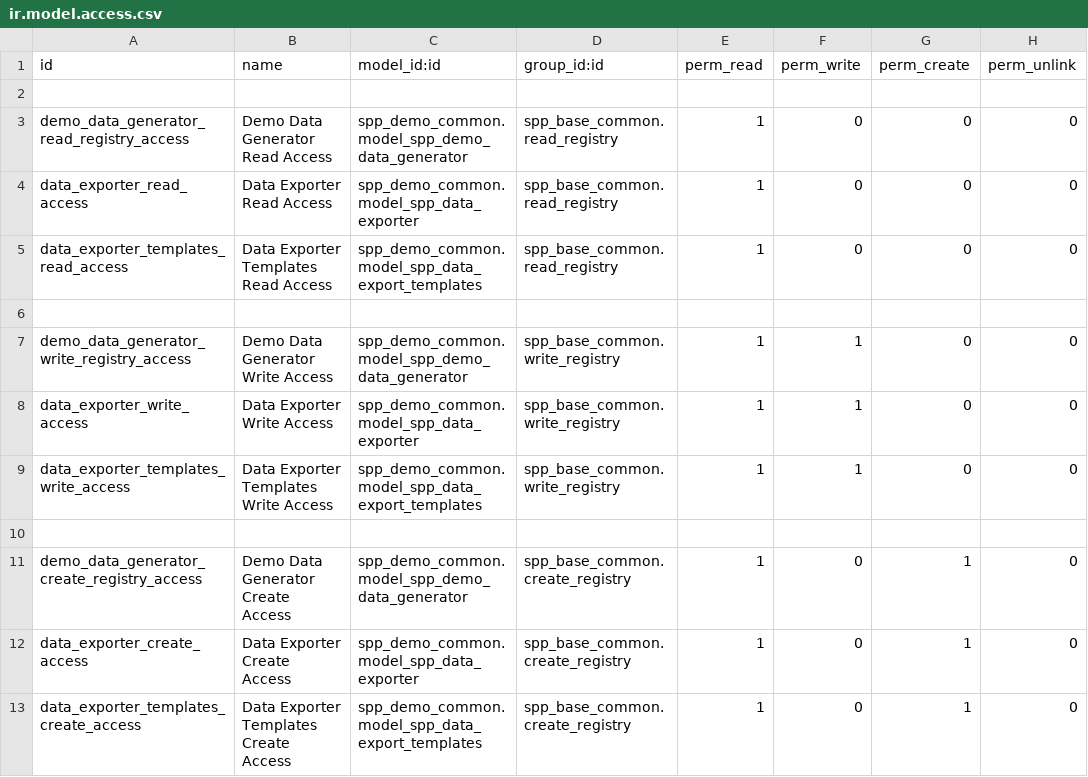
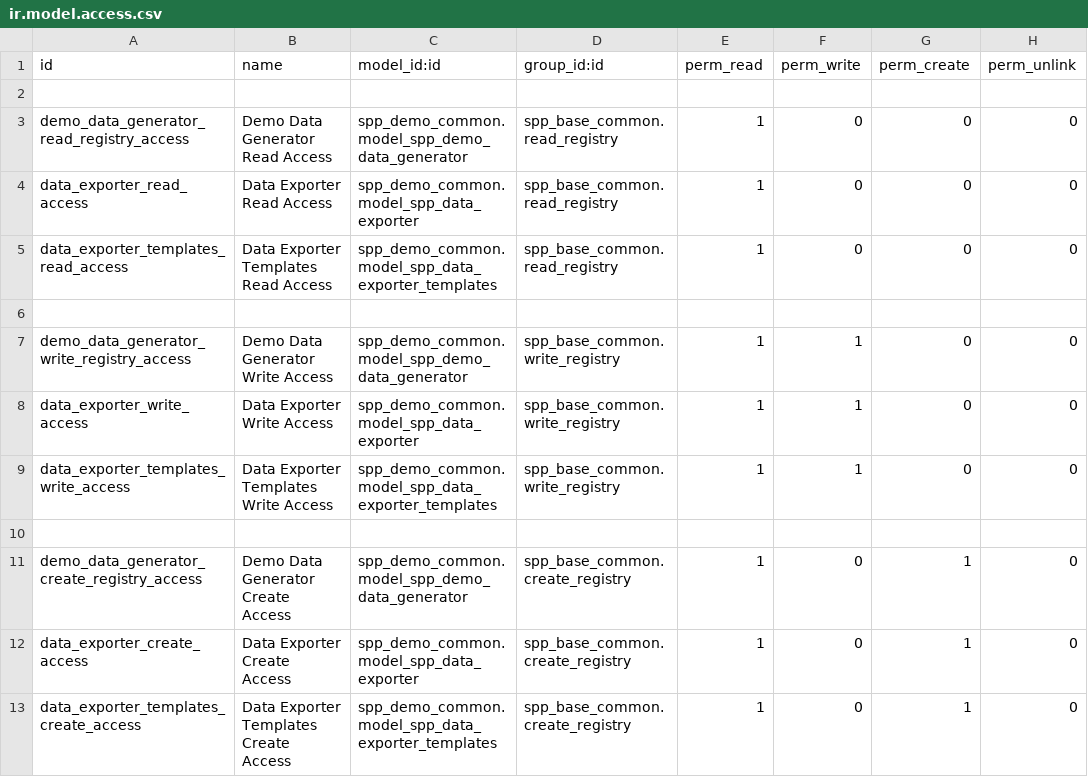
Before and after one commit to OpenSPP/openspp-modules, a CSV file: spp_demo_common/security/ir.model.access.csv, drawn as a sheet.

Commit message:
[FIX] access rights

```diff
--- a/spp_demo_common/security/ir.model.access.csv
+++ b/spp_demo_common/security/ir.model.access.csv
@@ -4,3 +4,3 @@ demo_data_generator_read_registry_access,Demo Data Generator Read Access,spp_dem
 data_exporter_read_access,Data Exporter Read Access,spp_demo_common.model_spp_data_exporter,spp_base_common.read_registry,1,0,0,0
-data_exporter_templates_read_access,Data Exporter Templates Read Access,spp_demo_common.model_spp_data_export_templates,spp_base_common.read_registry,1,0,0,0
+data_exporter_templates_read_access,Data Exporter Templates Read Access,spp_demo_common.model_spp_data_exporter_templates,spp_base_common.read_registry,1,0,0,0
 
@@ -8,3 +8,3 @@ demo_data_generator_write_registry_access,Demo Data Generator Write Access,spp_d
 data_exporter_write_access,Data Exporter Write Access,spp_demo_common.model_spp_data_exporter,spp_base_common.write_registry,1,1,0,0
-data_exporter_templates_write_access,Data Exporter Templates Write Access,spp_demo_common.model_spp_data_export_templates,spp_base_common.write_registry,1,1,0,0
+data_exporter_templates_write_access,Data Exporter Templates Write Access,spp_demo_common.model_spp_data_exporter_templates,spp_base_common.write_registry,1,1,0,0
 
@@ -12,2 +12,2 @@ demo_data_generator_create_registry_access,Demo Data Generator Create Access,spp
 data_exporter_create_access,Data Exporter Create Access,spp_demo_common.model_spp_data_exporter,spp_base_common.create_registry,1,0,1,0
-data_exporter_templates_create_access,Data Exporter Templates Create Access,spp_demo_common.model_spp_data_export_templates,spp_base_common.create_registry,1,0,1,0
+data_exporter_templates_create_access,Data Exporter Templates Create Access,spp_demo_common.model_spp_data_exporter_templates,spp_base_common.create_registry,1,0,1,0
```
